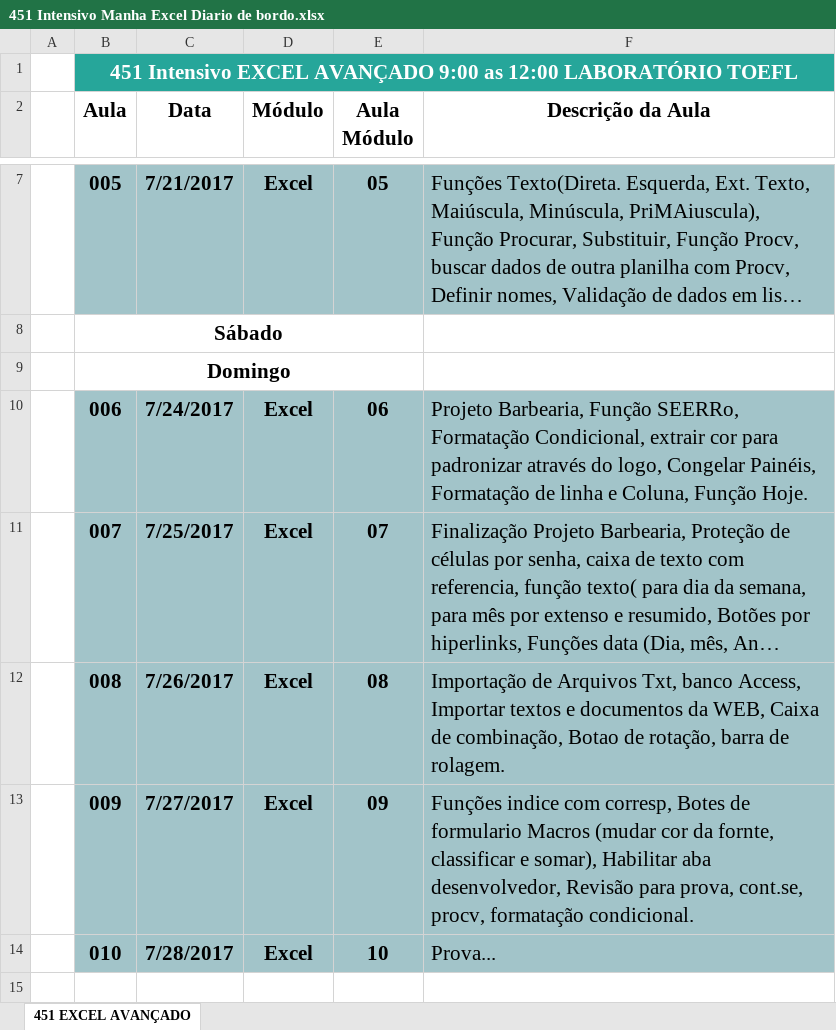
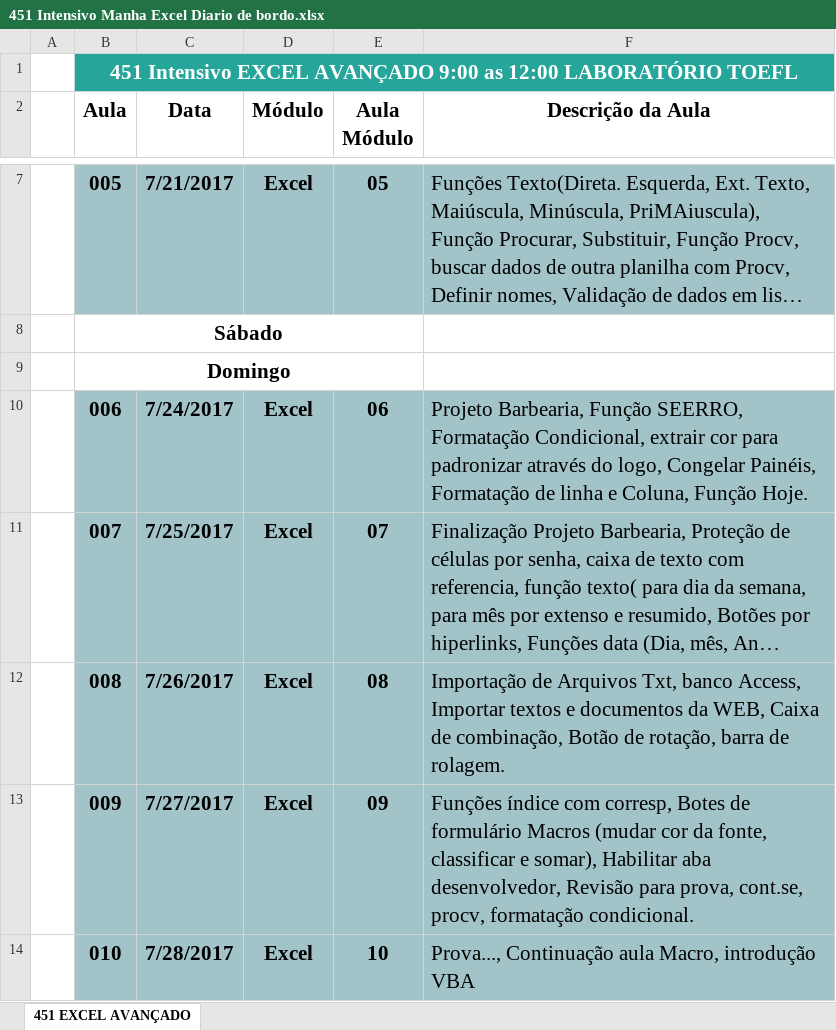
Before and after one commit to Marcsuper/TeachX, an Excel workbook: Turma Intensivo - Manhã Julho 2017/451 Intensivo Manha Excel Diario de bordo.xlsx, sheet 451 EXCEL AVANÇADO, drawn as a sheet; only a part is shown, gaps mark what is left out; long unchanged cells end in …; values as stored, in another font and other column widths than the file's, no borders; the diff names each change by its address in the sheet, - before the commit and + after, or states it on an @@ line.

```diff
--- a/Turma Intensivo - Manhã Julho 2017/451 Intensivo Manha Excel Diario de bordo.xlsx (sheet 451 EXCEL AVANÇADO)
+++ b/Turma Intensivo - Manhã Julho 2017/451 Intensivo Manha Excel Diario de bordo.xlsx (sheet 451 EXCEL AVANÇADO)
-F10 (Descrição da Aula): …Barbearia, Função SEERRo, Formatação Condicional,…
+F10 (Descrição da Aula): …Barbearia, Função SEERRO, Formatação Condicional,…
-F12 (Descrição da Aula): …de combinação, Botao de rotação,…
+F12 (Descrição da Aula): …de combinação, Botão de rotação,…
-F13 (Descrição da Aula): Funções indice com corresp, Botes de formulario Macros (mudar cor da fornte, classificar e…
+F13 (Descrição da Aula): Funções índice com corresp, Botes de formulário Macros (mudar cor da fonte, classificar e…
-F14 (Descrição da Aula): Prova...
+F14 (Descrição da Aula): Prova..., Continuação aula Macro, introdução VBA
```
Also changed, not shown: Turma Intensivo - 439 - Noite Julho 2017/439 Intensivo Noite Excel Diario de bordo.xlsx, Turma Intensivo - 439 - Noite Julho 2017/Aula 10 Prova/Prova Pizzaria Resposta.xlsx, 14 other files.
